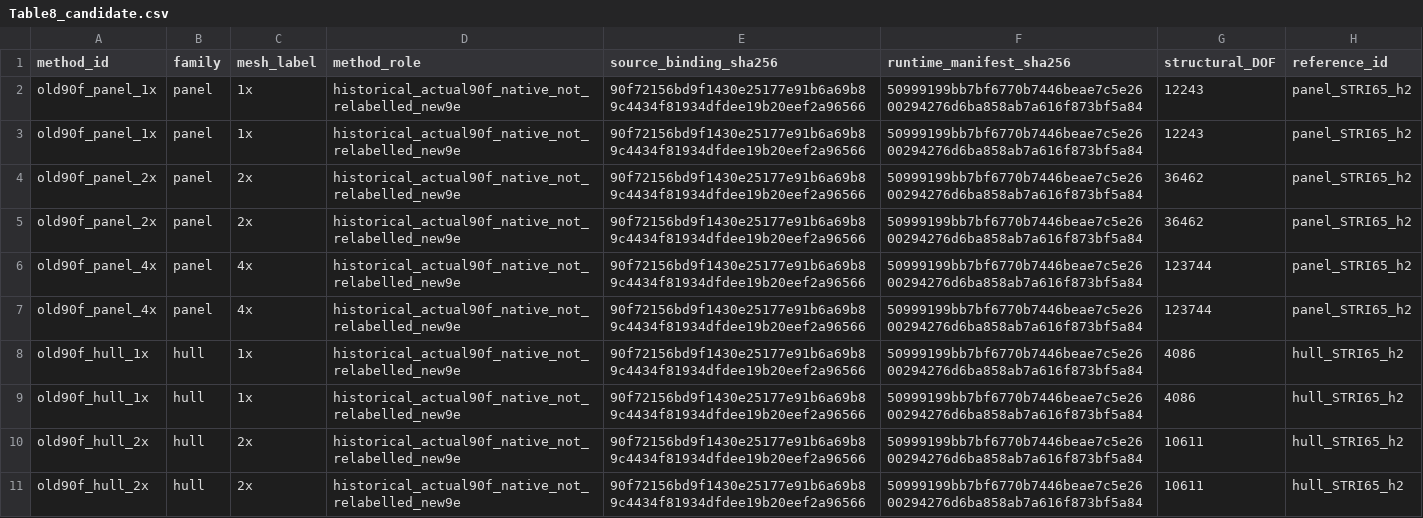
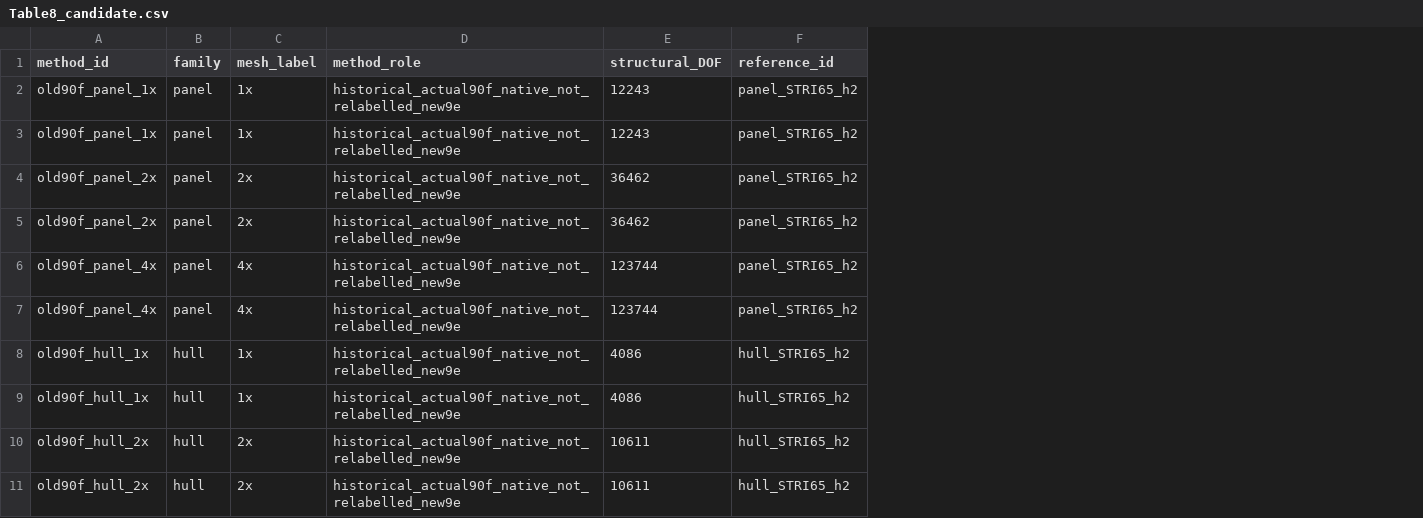
Before and after one commit to yaluji123/TrimMask-trimmed-shell-IGA, a CSV file: data/tables/Table8_candidate.csv, drawn as a sheet; only a part is shown; the diff names each change by its address in the sheet, - before the commit and + after, or states it on an @@ line.

Commit message:
Publish reader data and runtime with clean distribution metadata

```diff
--- a/data/tables/Table8_candidate.csv
+++ b/data/tables/Table8_candidate.csv
-column E (source_binding_sha256), rows 2-11: all 90f72156bd9f1430e25177e91b6a69b89c4434f81934dfdee19b20eef2a96566
-column F (runtime_manifest_sha256), rows 2-11: all 50999199bb7bf6770b7446beae7c5e2600294276d6ba858ab7a616f873bf5a84
```
Also changed, not shown: data/tables/Table4_all_four_graphs_actual_4x_mechanics_matchedKL.csv, 44 other files.
